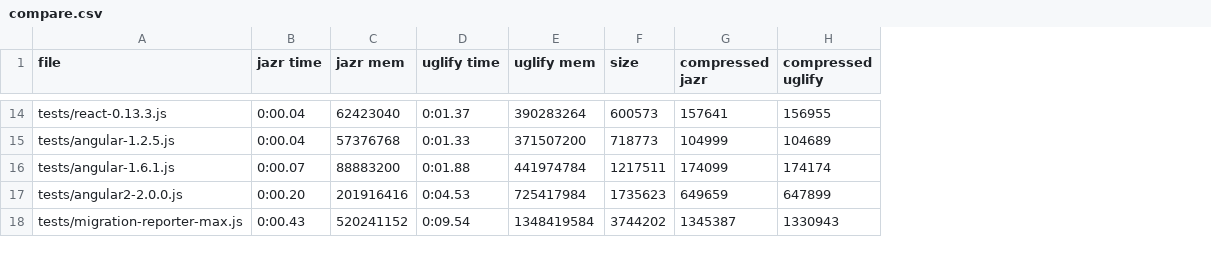
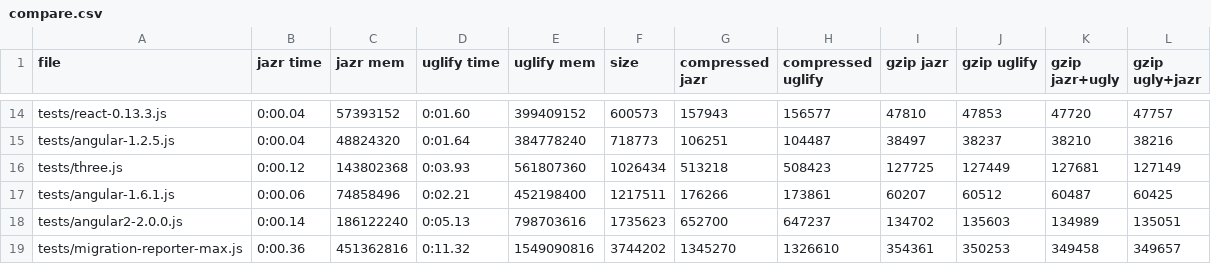
Before and after one commit to skoppe/jazr, a CSV file: compare.csv, drawn as a sheet; only a part is shown, gaps mark what is left out; addresses are those after the commit; the diff covers the shown part only; the diff names each change by its address in the sheet, - before the commit and + after, or states it on an @@ line.

Commit message:
Add react, three and vue.js to tests and add gzip to compare

```diff
--- a/compare.csv
+++ b/compare.csv
+column I (gzip jazr), rows 14-15: 47810 | 38497; rows 17-19: 60207 | 134702 | 354361
+column J (gzip uglify), rows 14-15: 47853 | 38237; rows 17-19: 60512 | 135603 | 350253
+column K (gzip jazr+ugly), rows 14-15: 47720 | 38210; rows 17-19: 60487 | 134989 | 349458
+column L (gzip ugly+jazr), rows 14-15: 47757 | 38216; rows 17-19: 60425 | 135051 | 349657
-C14 (jazr mem): 62423040
+C14 (jazr mem): 57393152
-D14 (uglify time): 0:01.37
+D14 (uglify time): 0:01.60
-E14 (uglify mem): 390283264
+E14 (uglify mem): 399409152
-G14 (compressed jazr): 157641
+G14 (compressed jazr): 157943
-H14 (compressed uglify): 156955
+H14 (compressed uglify): 156577
-C15 (jazr mem): 57376768
+C15 (jazr mem): 48824320
-D15 (uglify time): 0:01.33
+D15 (uglify time): 0:01.64
-E15 (uglify mem): 371507200
+E15 (uglify mem): 384778240
-G15 (compressed jazr): 104999
+G15 (compressed jazr): 106251
-H15 (compressed uglify): 104689
+H15 (compressed uglify): 104487
+row 16: tests/three.js | 0:00.12 | 143802368 | 0:03.93 | 561807360 | 1026434 | 513218 | 508423 | 127725 | 127449 | 127681 | 127149
-B17 (jazr time): 0:00.07
+B17 (jazr time): 0:00.06
-C17 (jazr mem): 88883200
+C17 (jazr mem): 74858496
-D17 (uglify time): 0:01.88
+D17 (uglify time): 0:02.21
-E17 (uglify mem): 441974784
+E17 (uglify mem): 452198400
-G17 (compressed jazr): 174099
+G17 (compressed jazr): 176266
-H17 (compressed uglify): 174174
+H17 (compressed uglify): 173861
-B18 (jazr time): 0:00.20
+B18 (jazr time): 0:00.14
-C18 (jazr mem): 201916416
+C18 (jazr mem): 186122240
-D18 (uglify time): 0:04.53
+D18 (uglify time): 0:05.13
-E18 (uglify mem): 725417984
+E18 (uglify mem): 798703616
-G18 (compressed jazr): 649659
+G18 (compressed jazr): 652700
-H18 (compressed uglify): 647899
+H18 (compressed uglify): 647237
-B19 (jazr time): 0:00.43
+B19 (jazr time): 0:00.36
-C19 (jazr mem): 520241152
+C19 (jazr mem): 451362816
-D19 (uglify time): 0:09.54
+D19 (uglify time): 0:11.32
-E19 (uglify mem): 1348419584
+E19 (uglify mem): 1549090816
-G19 (compressed jazr): 1345387
+G19 (compressed jazr): 1345270
-H19 (compressed uglify): 1330943
+H19 (compressed uglify): 1326610
```
Also changed, not shown: 2 added rows, 2 removed rows and 58 edited cells elsewhere in this file, 8 other files.
